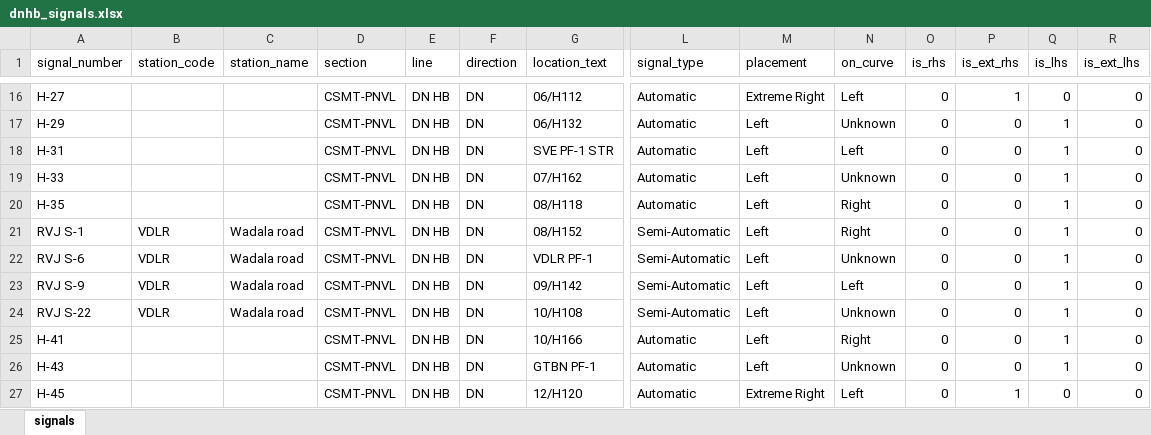
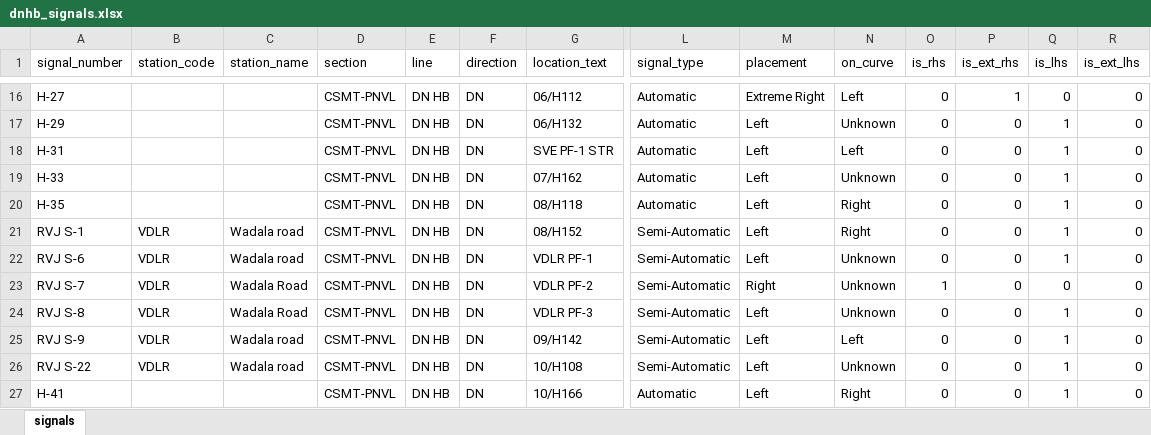
Before and after one commit to jaynair0405/bbtro, an Excel workbook: data/CSMT_PNVL/dnhb_signals.xlsx, sheet signals, drawn as a sheet; only a part is shown, gaps mark what is left out; the shorter side is filled out with more unchanged rows; values as stored, in another font and other column widths than the file's, no borders; rows hold the shown columns only; the diff names each change by its address in the sheet, - before the commit and + after, or states it on an @@ line.

```diff
--- a/data/CSMT_PNVL/dnhb_signals.xlsx (sheet signals)
+++ b/data/CSMT_PNVL/dnhb_signals.xlsx (sheet signals)
+row 23: RVJ S-7 | VDLR | Wadala Road | CSMT-PNVL | DN HB | DN | VDLR PF-2 | Semi-Automatic | Right | Unknown | 1 | 0 | 0 | 0
+row 24: RVJ S-8 | VDLR | Wadala Road | CSMT-PNVL | DN HB | DN | VDLR PF-3 | Semi-Automatic | Left | Unknown | 0 | 0 | 1 | 0
```
Also changed, not shown: data/KYN_KSRA/dnne_signals.xlsx, data/KYN_KSRA/kyn_ksra_master.xlsx, 44 other files.
